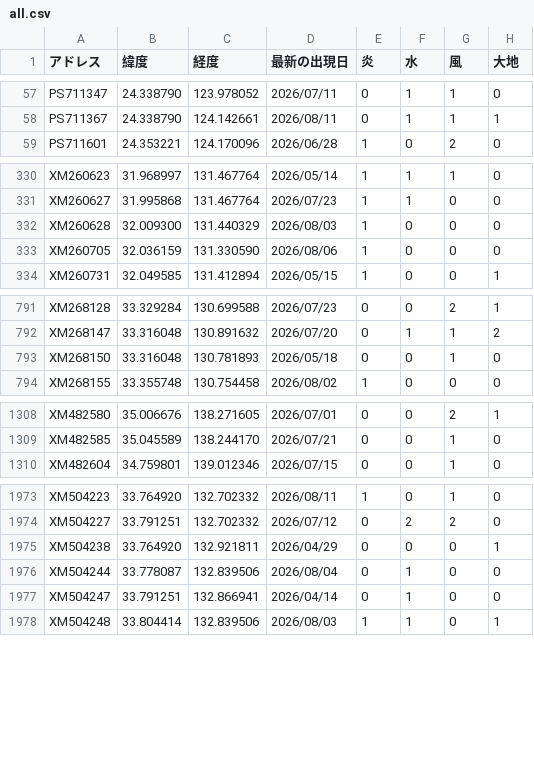
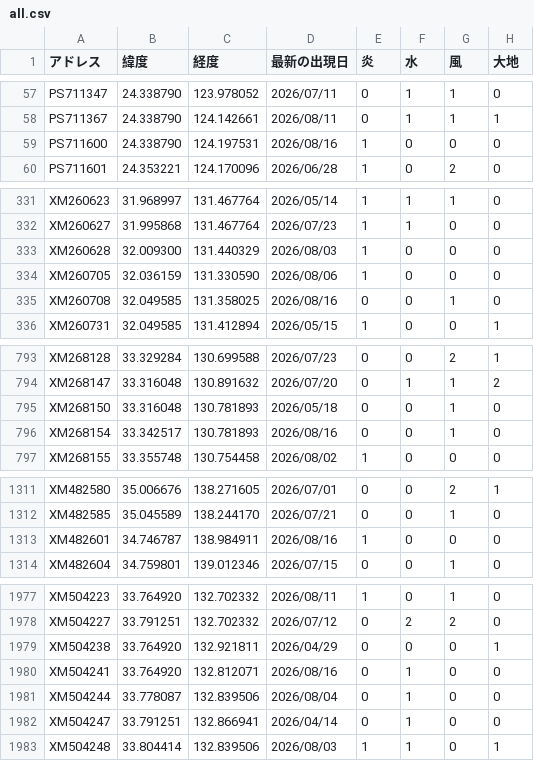
Before and after one commit to griever-0120/maboroshi, a CSV file: spirits-data/all.csv, drawn as a sheet; only a part is shown, gaps mark what is left out; the diff covers the shown part only; the diff names each change by its address in the sheet, - before the commit and + after, or states it on an @@ line.

```diff
--- a/spirits-data/all.csv
+++ b/spirits-data/all.csv
+row 59: PS711600 | 24.338790 | 124.197531 | 2026/08/16 | 1 | 0 | 0 | 0
+row 335: XM260708 | 32.049585 | 131.358025 | 2026/08/16 | 0 | 0 | 1 | 0
+row 796: XM268154 | 33.342517 | 130.781893 | 2026/08/16 | 0 | 0 | 1 | 0
+row 1313: XM482601 | 34.746787 | 138.984911 | 2026/08/16 | 1 | 0 | 0 | 0
+row 1980: XM504241 | 33.764920 | 132.812071 | 2026/08/16 | 0 | 1 | 0 | 0
```
Also changed, not shown: 6 added rows and 71 edited cells elsewhere in this file, spirits-data/202608/20260816.csv.
